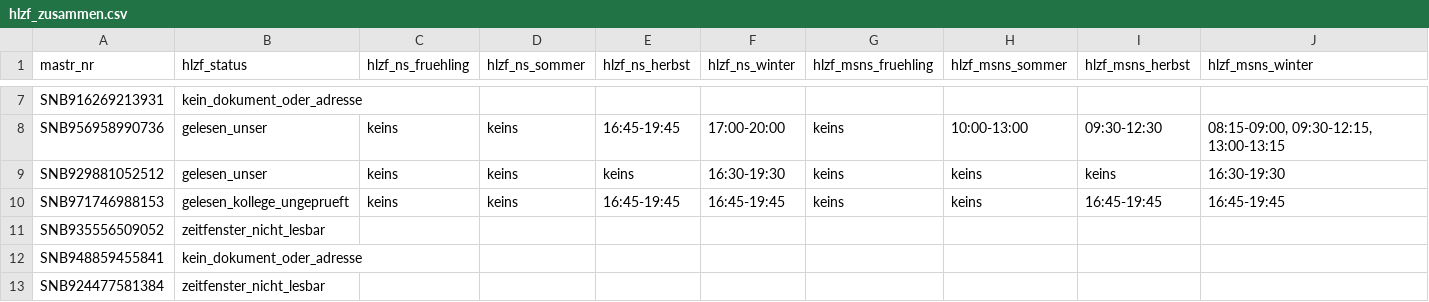
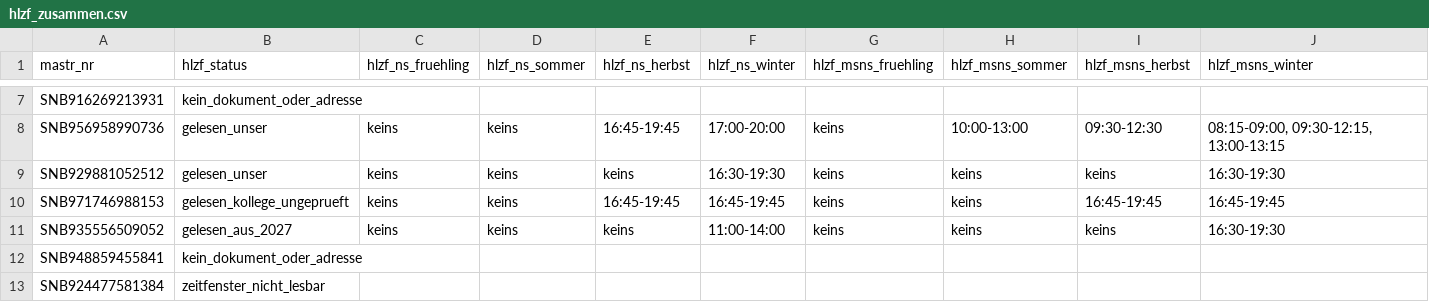
Before and after one commit to buelentd/netzentgelte-strom, a CSV file: lauf/hlzf_zusammen.csv, drawn as a sheet; only a part is shown, gaps mark what is left out; the diff covers the shown part only; the diff names each change by its address in the sheet, - before the commit and + after, or states it on an @@ line.

```diff
--- a/lauf/hlzf_zusammen.csv
+++ b/lauf/hlzf_zusammen.csv
-B11 (hlzf_status): zeitfenster_nicht_lesbar
+B11 (hlzf_status): gelesen_aus_2027
-C11 (hlzf_ns_fruehling): (empty)
+C11 (hlzf_ns_fruehling): keins
-D11 (hlzf_ns_sommer): (empty)
+D11 (hlzf_ns_sommer): keins
-E11 (hlzf_ns_herbst): (empty)
+E11 (hlzf_ns_herbst): keins
-F11 (hlzf_ns_winter): (empty)
+F11 (hlzf_ns_winter): 11:00-14:00
-G11 (hlzf_msns_fruehling): (empty)
+G11 (hlzf_msns_fruehling): keins
-H11 (hlzf_msns_sommer): (empty)
+H11 (hlzf_msns_sommer): keins
-I11 (hlzf_msns_herbst): (empty)
+I11 (hlzf_msns_herbst): keins
-J11 (hlzf_msns_winter): (empty)
+J11 (hlzf_msns_winter): 16:30-19:30
```
Also changed, not shown: 3 edited cells elsewhere in this file, ergebnis/arbeitsliste.csv, ergebnis/kollege_hochlastzeitfenster.csv, 21 other files.
